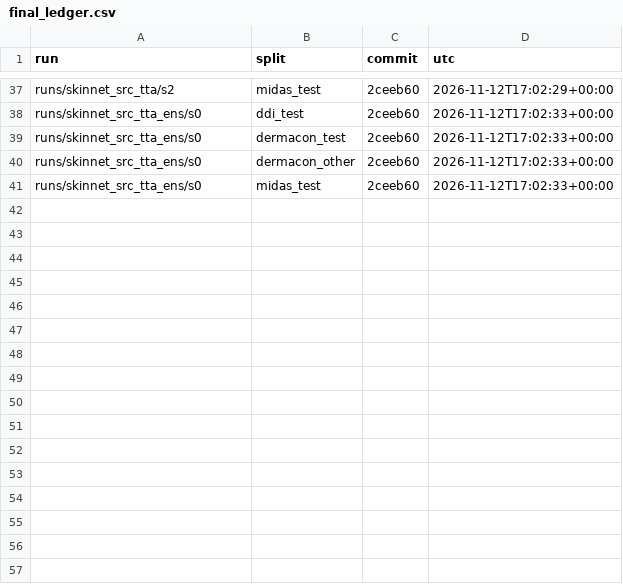
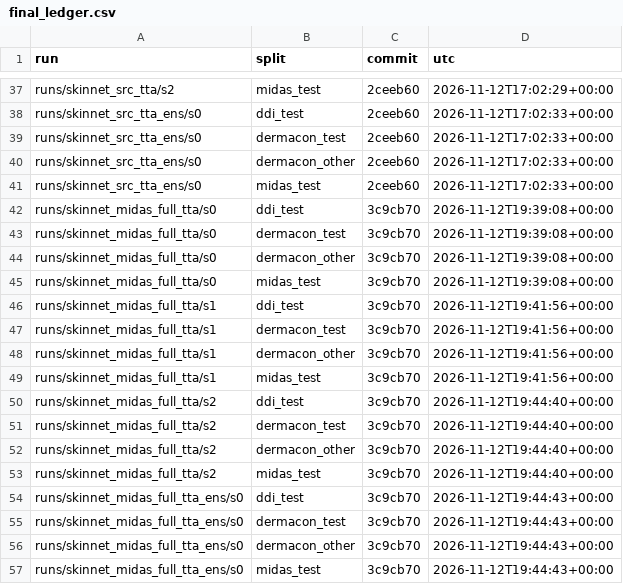
Before and after one commit to skittlegit/skincancer, a CSV file: runs/final_ledger.csv, drawn as a sheet; only a part is shown, gaps mark what is left out; the diff names each change by its address in the sheet, - before the commit and + after, or states it on an @@ line.

Commit message:
Idea O: supported gains on MIDAS test and DDI, small supported loss on our test split; decision open

```diff
--- a/runs/final_ledger.csv
+++ b/runs/final_ledger.csv
+row 42: runs/skinnet_midas_full_tta/s0 | ddi_test | 3c9cb70 | 2026-11-12T19:39:08+00:00
+row 43: runs/skinnet_midas_full_tta/s0 | dermacon_test | 3c9cb70 | 2026-11-12T19:39:08+00:00
+row 44: runs/skinnet_midas_full_tta/s0 | dermacon_other | 3c9cb70 | 2026-11-12T19:39:08+00:00
+row 45: runs/skinnet_midas_full_tta/s0 | midas_test | 3c9cb70 | 2026-11-12T19:39:08+00:00
+row 46: runs/skinnet_midas_full_tta/s1 | ddi_test | 3c9cb70 | 2026-11-12T19:41:56+00:00
+row 47: runs/skinnet_midas_full_tta/s1 | dermacon_test | 3c9cb70 | 2026-11-12T19:41:56+00:00
+row 48: runs/skinnet_midas_full_tta/s1 | dermacon_other | 3c9cb70 | 2026-11-12T19:41:56+00:00
+row 49: runs/skinnet_midas_full_tta/s1 | midas_test | 3c9cb70 | 2026-11-12T19:41:56+00:00
+row 50: runs/skinnet_midas_full_tta/s2 | ddi_test | 3c9cb70 | 2026-11-12T19:44:40+00:00
+row 51: runs/skinnet_midas_full_tta/s2 | dermacon_test | 3c9cb70 | 2026-11-12T19:44:40+00:00
+row 52: runs/skinnet_midas_full_tta/s2 | dermacon_other | 3c9cb70 | 2026-11-12T19:44:40+00:00
+row 53: runs/skinnet_midas_full_tta/s2 | midas_test | 3c9cb70 | 2026-11-12T19:44:40+00:00
+row 54: runs/skinnet_midas_full_tta_ens/s0 | ddi_test | 3c9cb70 | 2026-11-12T19:44:43+00:00
+row 55: runs/skinnet_midas_full_tta_ens/s0 | dermacon_test | 3c9cb70 | 2026-11-12T19:44:43+00:00
+row 56: runs/skinnet_midas_full_tta_ens/s0 | dermacon_other | 3c9cb70 | 2026-11-12T19:44:43+00:00
+row 57: runs/skinnet_midas_full_tta_ens/s0 | midas_test | 3c9cb70 | 2026-11-12T19:44:43+00:00
```
Also changed, not shown: 4 other files.
